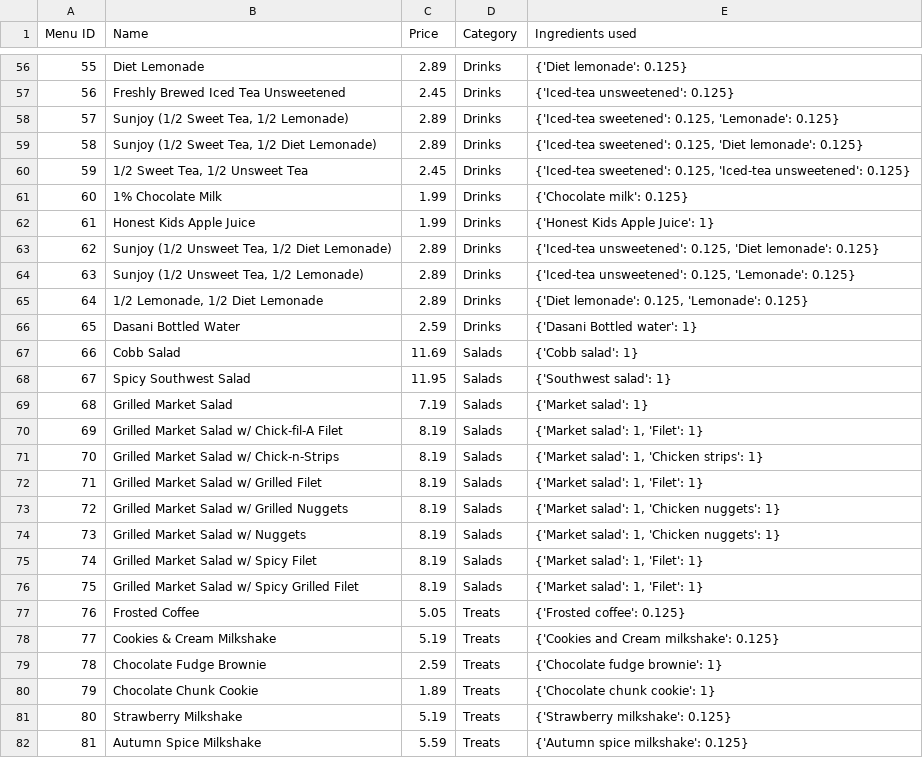
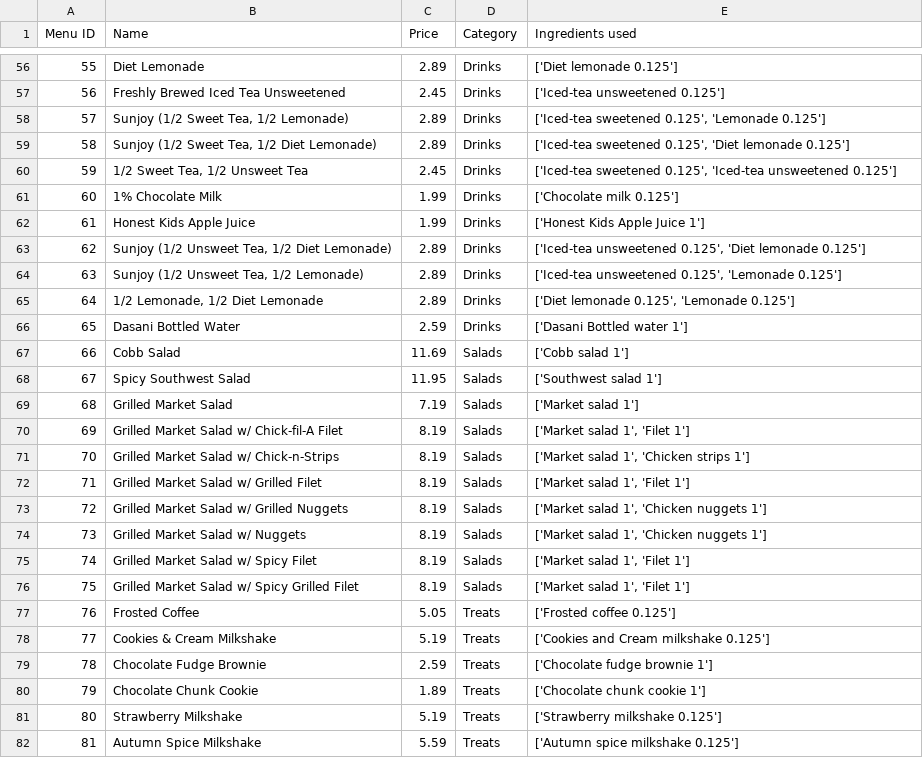
Before and after one commit to CSCE315-F22-Taele/Team-54-Project_2, a CSV file: Menu.csv, drawn as a sheet; only a part is shown, gaps mark what is left out; the diff covers the shown part only.

Commit message:
changed ingredient list

```diff
--- a/Menu.csv
+++ b/Menu.csv
@@ -56,27 +56,27 @@ Menu ID,Name,Price,Category,Ingredients used
-55,Diet Lemonade,2.89,Drinks,{'Diet lemonade': 0.125}
-56,Freshly Brewed Iced Tea Unsweetened,2.45,Drinks,{'Iced-tea unsweetened': 0.125}
-57,"Sunjoy (1/2 Sweet Tea, 1/2 Lemonade)",2.89,Drinks,"{'Iced-tea sweetened': 0.125, 'Lemonade': 0.125}"
-58,"Sunjoy (1/2 Sweet Tea, 1/2 Diet Lemonade)",2.89,Drinks,"{'Iced-tea sweetened': 0.125, 'Diet lemonade': 0.125}"
-59,"1/2 Sweet Tea, 1/2 Unsweet Tea",2.45,Drinks,"{'Iced-tea sweetened': 0.125, 'Iced-tea unsweetened': 0.125}"
-60,1% Chocolate Milk,1.99,Drinks,{'Chocolate milk': 0.125}
-61,Honest Kids Apple Juice,1.99,Drinks,{'Honest Kids Apple Juice': 1}
-62,"Sunjoy (1/2 Unsweet Tea, 1/2 Diet Lemonade)",2.89,Drinks,"{'Iced-tea unsweetened': 0.125, 'Diet lemonade': 0.125}"
-63,"Sunjoy (1/2 Unsweet Tea, 1/2 Lemonade)",2.89,Drinks,"{'Iced-tea unsweetened': 0.125, 'Lemonade': 0.125}"
-64,"1/2 Lemonade, 1/2 Diet Lemonade",2.89,Drinks,"{'Diet lemonade': 0.125, 'Lemonade': 0.125}"
-65,Dasani Bottled Water,2.59,Drinks,{'Dasani Bottled water': 1}
-66,Cobb Salad,11.69,Salads,{'Cobb salad': 1}
-67,Spicy Southwest Salad,11.95,Salads,{'Southwest salad': 1}
-68,Grilled Market Salad,7.19,Salads,{'Market salad': 1}
-69,Grilled Market Salad w/ Chick-fil-A Filet,8.19,Salads,"{'Market salad': 1, 'Filet': 1}"
-70,Grilled Market Salad w/ Chick-n-Strips,8.19,Salads,"{'Market salad': 1, 'Chicken strips': 1}"
-71,Grilled Market Salad w/ Grilled Filet,8.19,Salads,"{'Market salad': 1, 'Filet': 1}"
-72,Grilled Market Salad w/ Grilled Nuggets,8.19,Salads,"{'Market salad': 1, 'Chicken nuggets': 1}"
-73,Grilled Market Salad w/ Nuggets,8.19,Salads,"{'Market salad': 1, 'Chicken nuggets': 1}"
-74,Grilled Market Salad w/ Spicy Filet,8.19,Salads,"{'Market salad': 1, 'Filet': 1}"
-75,Grilled Market Salad w/ Spicy Grilled Filet,8.19,Salads,"{'Market salad': 1, 'Filet': 1}"
-76,Frosted Coffee,5.05,Treats,{'Frosted coffee': 0.125}
-77,Cookies & Cream Milkshake,5.19,Treats,{'Cookies and Cream milkshake': 0.125}
-78,Chocolate Fudge Brownie,2.59,Treats,{'Chocolate fudge brownie': 1}
-79,Chocolate Chunk Cookie,1.89,Treats,{'Chocolate chunk cookie': 1}
-80,Strawberry Milkshake,5.19,Treats,{'Strawberry milkshake': 0.125}
-81,Autumn Spice Milkshake,5.59,Treats,{'Autumn spice milkshake': 0.125}
+55,Diet Lemonade,2.89,Drinks,['Diet lemonade 0.125']
+56,Freshly Brewed Iced Tea Unsweetened,2.45,Drinks,['Iced-tea unsweetened 0.125']
+57,"Sunjoy (1/2 Sweet Tea, 1/2 Lemonade)",2.89,Drinks,"['Iced-tea sweetened 0.125', 'Lemonade 0.125']"
+58,"Sunjoy (1/2 Sweet Tea, 1/2 Diet Lemonade)",2.89,Drinks,"['Iced-tea sweetened 0.125', 'Diet lemonade 0.125']"
+59,"1/2 Sweet Tea, 1/2 Unsweet Tea",2.45,Drinks,"['Iced-tea sweetened 0.125', 'Iced-tea unsweetened 0.125']"
+60,1% Chocolate Milk,1.99,Drinks,['Chocolate milk 0.125']
+61,Honest Kids Apple Juice,1.99,Drinks,['Honest Kids Apple Juice 1']
+62,"Sunjoy (1/2 Unsweet Tea, 1/2 Diet Lemonade)",2.89,Drinks,"['Iced-tea unsweetened 0.125', 'Diet lemonade 0.125']"
+63,"Sunjoy (1/2 Unsweet Tea, 1/2 Lemonade)",2.89,Drinks,"['Iced-tea unsweetened 0.125', 'Lemonade 0.125']"
+64,"1/2 Lemonade, 1/2 Diet Lemonade",2.89,Drinks,"['Diet lemonade 0.125', 'Lemonade 0.125']"
+65,Dasani Bottled Water,2.59,Drinks,['Dasani Bottled water 1']
+66,Cobb Salad,11.69,Salads,['Cobb salad 1']
+67,Spicy Southwest Salad,11.95,Salads,['Southwest salad 1']
+68,Grilled Market Salad,7.19,Salads,['Market salad 1']
+69,Grilled Market Salad w/ Chick-fil-A Filet,8.19,Salads,"['Market salad 1', 'Filet 1']"
+70,Grilled Market Salad w/ Chick-n-Strips,8.19,Salads,"['Market salad 1', 'Chicken strips 1']"
+71,Grilled Market Salad w/ Grilled Filet,8.19,Salads,"['Market salad 1', 'Filet 1']"
+72,Grilled Market Salad w/ Grilled Nuggets,8.19,Salads,"['Market salad 1', 'Chicken nuggets 1']"
+73,Grilled Market Salad w/ Nuggets,8.19,Salads,"['Market salad 1', 'Chicken nuggets 1']"
+74,Grilled Market Salad w/ Spicy Filet,8.19,Salads,"['Market salad 1', 'Filet 1']"
+75,Grilled Market Salad w/ Spicy Grilled Filet,8.19,Salads,"['Market salad 1', 'Filet 1']"
+76,Frosted Coffee,5.05,Treats,['Frosted coffee 0.125']
+77,Cookies & Cream Milkshake,5.19,Treats,['Cookies and Cream milkshake 0.125']
+78,Chocolate Fudge Brownie,2.59,Treats,['Chocolate fudge brownie 1']
+79,Chocolate Chunk Cookie,1.89,Treats,['Chocolate chunk cookie 1']
+80,Strawberry Milkshake,5.19,Treats,['Strawberry milkshake 0.125']
+81,Autumn Spice Milkshake,5.59,Treats,['Autumn spice milkshake 0.125']
```
Also changed, not shown: 63 edited cells elsewhere in this file, 1 other file.
